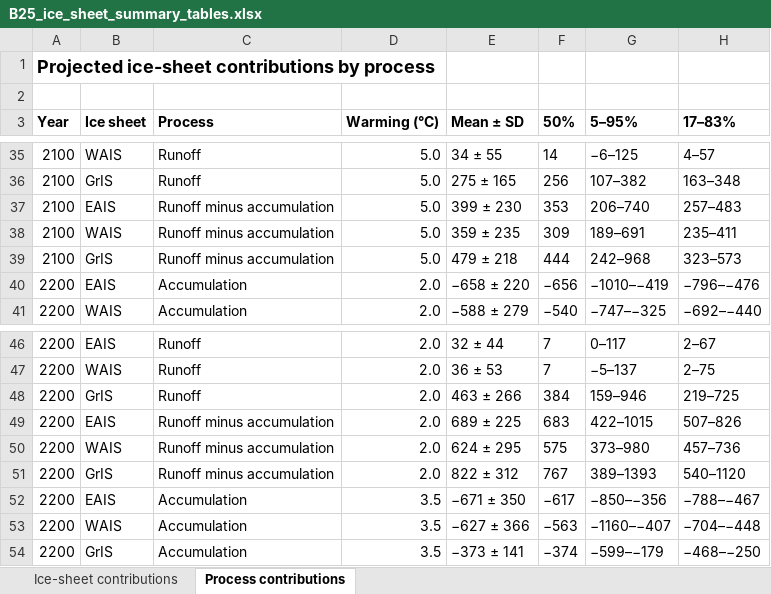
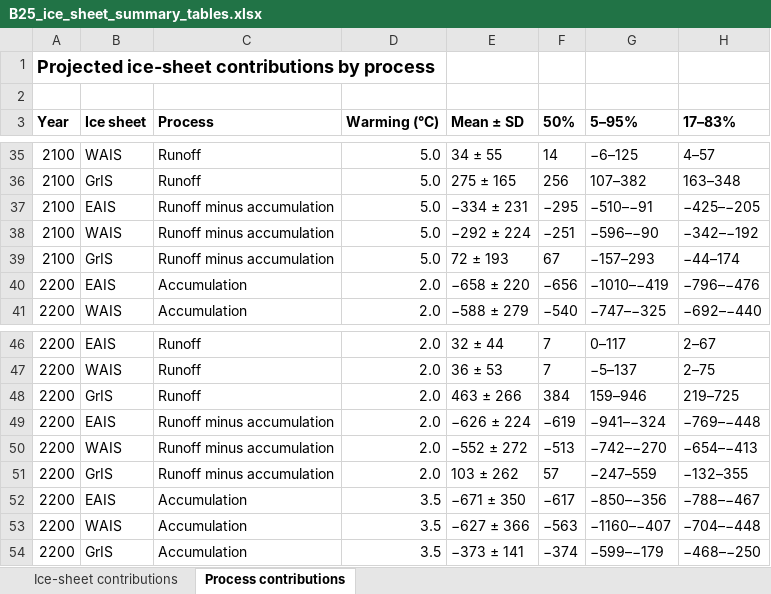
Before and after one commit to bobkopp/ice-sheet-sej-2025, an Excel workbook: output/tables/B25_ice_sheet_summary_tables.xlsx, sheet Process contributions, drawn as a sheet; only a part is shown, gaps mark what is left out; values as stored, in another font and other column widths than the file's, no borders; the diff covers the shown part only; the diff names each change by its address in the sheet, - before the commit and + after, or states it on an @@ line.

```diff
--- a/output/tables/B25_ice_sheet_summary_tables.xlsx (sheet Process contributions)
+++ b/output/tables/B25_ice_sheet_summary_tables.xlsx (sheet Process contributions)
-E37 (Mean ± SD): 399 ± 230
+E37 (Mean ± SD): −334 ± 231
-F37 (50%): 353
+F37 (50%): −295
-G37 (5–95%): 206–740
+G37 (5–95%): −510–−91
-H37 (17–83%): 257–483
+H37 (17–83%): −425–−205
-E38 (Mean ± SD): 359 ± 235
+E38 (Mean ± SD): −292 ± 224
-F38 (50%): 309
+F38 (50%): −251
-G38 (5–95%): 189–691
+G38 (5–95%): −596–−90
-H38 (17–83%): 235–411
+H38 (17–83%): −342–−192
-E39 (Mean ± SD): 479 ± 218
+E39 (Mean ± SD): 72 ± 193
-F39 (50%): 444
+F39 (50%): 67
-G39 (5–95%): 242–968
+G39 (5–95%): −157–293
-H39 (17–83%): 323–573
+H39 (17–83%): −44–174
-E49 (Mean ± SD): 689 ± 225
+E49 (Mean ± SD): −626 ± 224
-F49 (50%): 683
+F49 (50%): −619
-G49 (5–95%): 422–1015
+G49 (5–95%): −941–−324
-H49 (17–83%): 507–826
+H49 (17–83%): −769–−448
-E50 (Mean ± SD): 624 ± 295
+E50 (Mean ± SD): −552 ± 272
-F50 (50%): 575
+F50 (50%): −513
-G50 (5–95%): 373–980
+G50 (5–95%): −742–−270
-H50 (17–83%): 457–736
+H50 (17–83%): −654–−413
-E51 (Mean ± SD): 822 ± 312
+E51 (Mean ± SD): 103 ± 262
-F51 (50%): 767
+F51 (50%): 57
-G51 (5–95%): 389–1393
+G51 (5–95%): −247–559
-H51 (17–83%): 540–1120
+H51 (17–83%): −132–355
```
Also changed, not shown: 84 edited cells elsewhere in this sheet, output/tables/B25_Table1_publication_format.xlsx, output/tables/B25_Table2_process_contributions_publication_format.xlsx, 40 other files.
